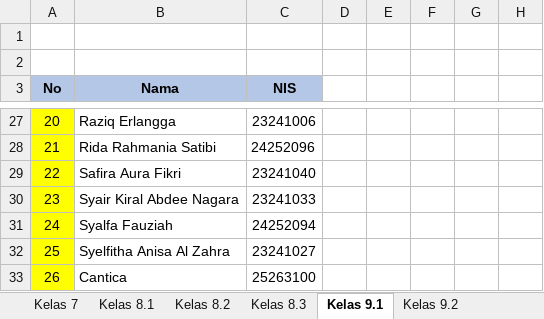
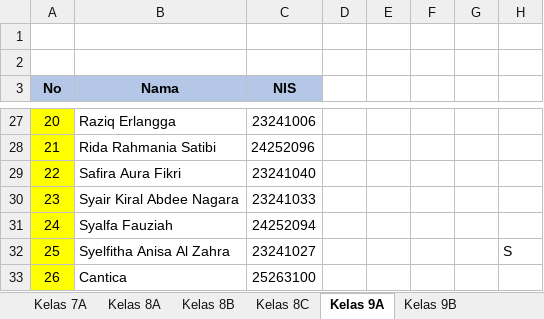
Before and after one commit to Voonaa/LMS-SMP-Raudlatul, an Excel workbook: DATA SISWA SMP ISLAM RAUDLATUL HIKMAH TP.25.26 (1).xlsx, sheet Kelas 9A, drawn as a sheet; only a part is shown, gaps mark what is left out; values as stored, in another font and other column widths than the file's, no borders; the diff names each change by its address in the sheet, - before the commit and + after, or states it on an @@ line.

Commit message:
feat: full admin CRUD user, 9 kelas, dashboard analytics, forum like polymorphic, synthetic seeder

```diff
--- a/DATA SISWA SMP ISLAM RAUDLATUL HIKMAH TP.25.26 (1).xlsx (sheet Kelas 9A)
+++ b/DATA SISWA SMP ISLAM RAUDLATUL HIKMAH TP.25.26 (1).xlsx (sheet Kelas 9A)
-sheet tab: Kelas 7
+sheet tab: Kelas 7A
-sheet tab: Kelas 8.1
+sheet tab: Kelas 8A
-sheet tab: Kelas 8.2
+sheet tab: Kelas 8B
-sheet tab: Kelas 8.3
+sheet tab: Kelas 8C
-sheet tab: Kelas 9.1
+sheet tab: Kelas 9A
-sheet tab: Kelas 9.2
+sheet tab: Kelas 9B
-H32: (empty)
+H32: S
```
Also changed, not shown: 25 other files.
